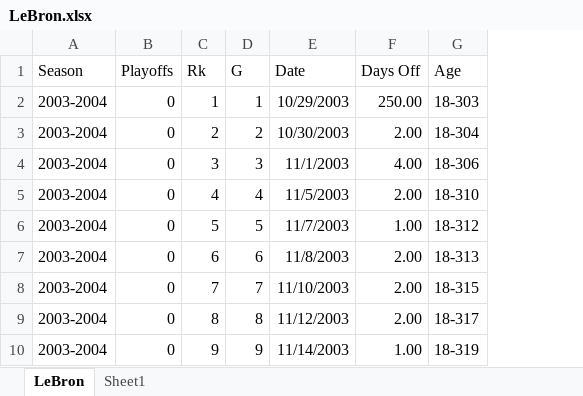
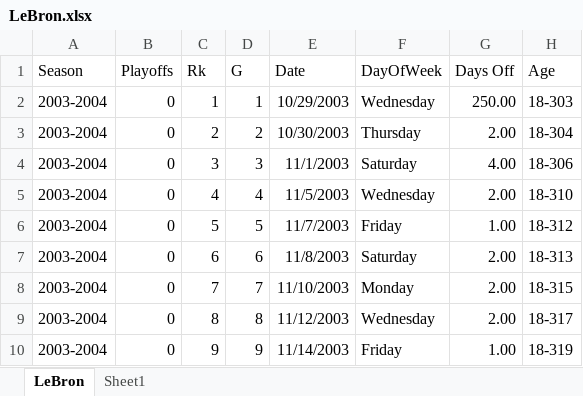
Before and after one commit to osuhomebase/RegressionCourse2301, an Excel workbook: LeBron.xlsx, sheet LeBron, drawn as a sheet; only a part is shown; values as stored, in another font and other column widths than the file's, no borders; the diff names each change by its address in the sheet, - before the commit and + after, or states it on an @@ line.

Commit message:
Updated Lebron data to include day of the week

```diff
--- a/LeBron.xlsx (sheet LeBron)
+++ b/LeBron.xlsx (sheet LeBron)
+column F (DayOfWeek), rows 2-10: Wednesday | Thursday | Saturday | Wednesday | Friday | Saturday | Monday | Wednesday | Friday
```
Also changed, not shown: 2 other files.
